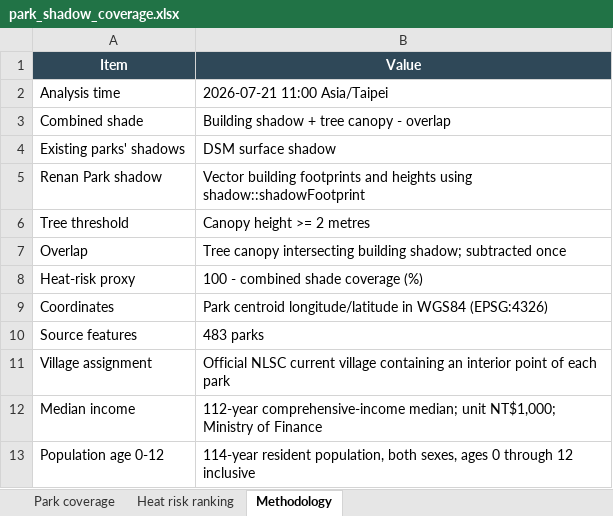
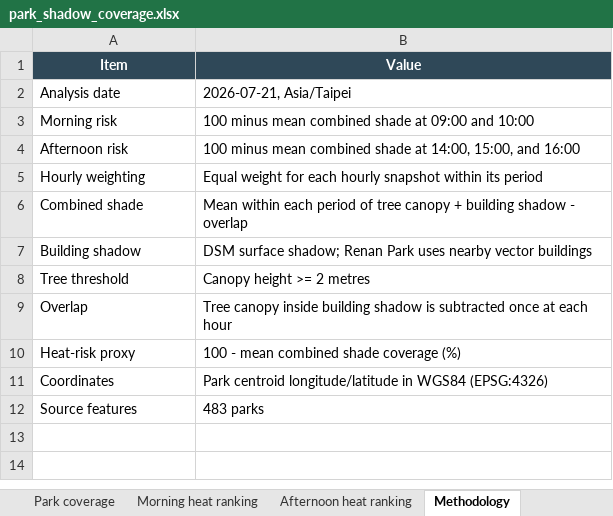
Before and after one commit to cocowu1020/tainan-park-shade, an Excel workbook: downloads/park_shadow_coverage.xlsx, sheet Methodology, drawn as a sheet; values as stored, in another font and other column widths than the file's, no borders; table styles not drawn; removed rows and columns are numbered as before the commit, all else as after; the diff names each change by its address in the sheet, - before the commit and + after, or states it on an @@ line.

Commit message:
Add morning and afternoon heat risk

```diff
--- a/downloads/park_shadow_coverage.xlsx (sheet Methodology)
+++ b/downloads/park_shadow_coverage.xlsx (sheet Methodology)
-sheet tab: Heat risk ranking
+sheet tab: Morning heat ranking
+sheet tab: Afternoon heat ranking
-A2 (Item): Analysis time
+A2 (Item): Analysis date
-B2 (Value): 2026-07-21 11:00 Asia/Taipei
+B2 (Value): 2026-07-21, Asia/Taipei
+row 3: Morning risk | 100 minus mean combined shade at 09:00 and 10:00
+row 4: Afternoon risk | 100 minus mean combined shade at 14:00, 15:00, and 16:00
+row 5: Hourly weighting | Equal weight for each hourly snapshot within its period
-B6 (Value): Building shadow + tree canopy - overlap
+B6 (Value): Mean within each period of tree canopy + building shadow - overlap
-row 4: Existing parks' shadows | DSM surface shadow
-row 5: Renan Park shadow | Vector building footprints and heights using shadow::shadowFootprint
+row 7: Building shadow | DSM surface shadow; Renan Park uses nearby vector buildings
-B9 (Value): Tree canopy intersecting building shadow; subtracted once
+B9 (Value): Tree canopy inside building shadow is subtracted once at each hour
-B10 (Value): 100 - combined shade coverage (%)
+B10 (Value): 100 - mean combined shade coverage (%)
-row 11: Village assignment | Official NLSC current village containing an interior point of each park
-row 12: Median income | 112-year comprehensive-income median; unit NT$1,000; Ministry of Finance
-row 13: Population age 0-12 | 114-year resident population, both sexes, ages 0 through 12 inclusive
```
Also changed, not shown: sheet Park coverage, sheet Morning heat ranking, 4 other files.
